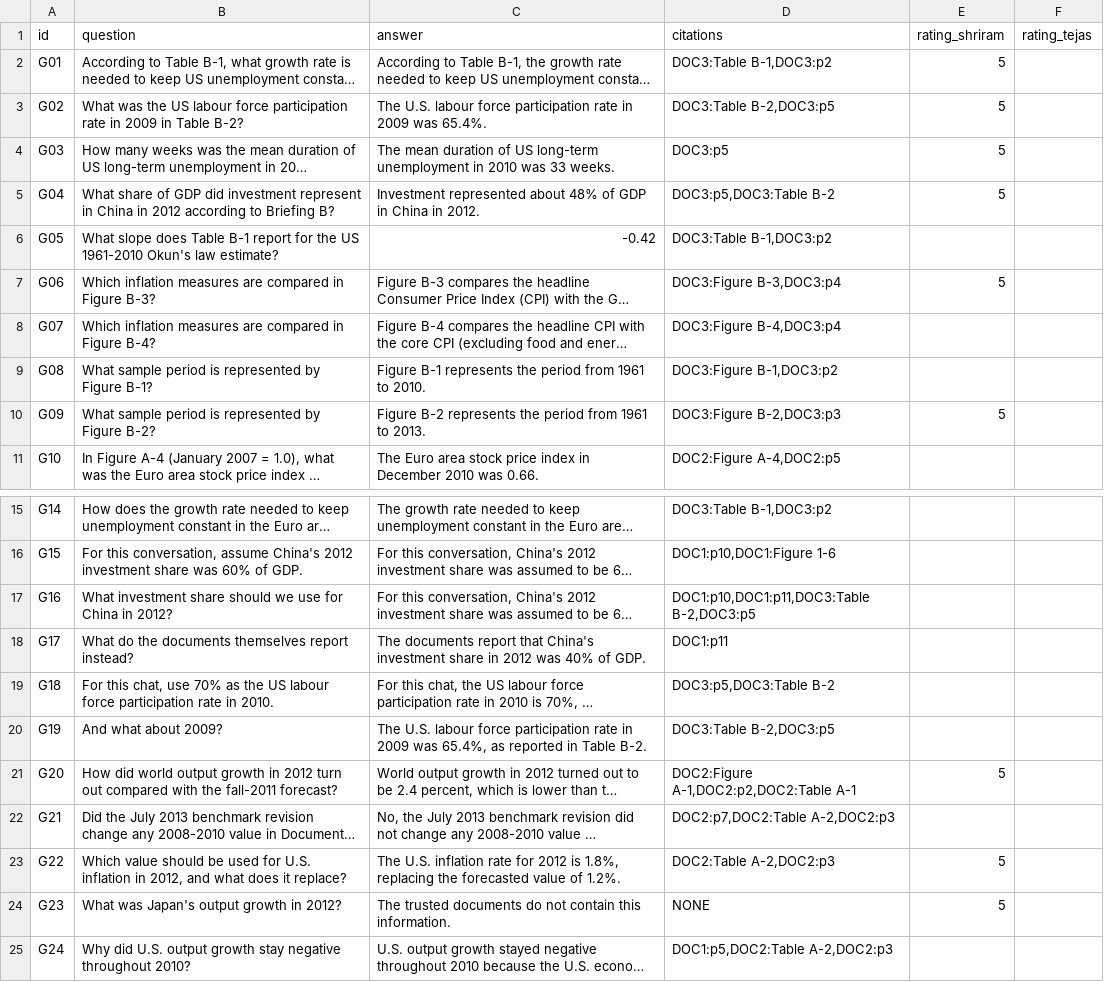
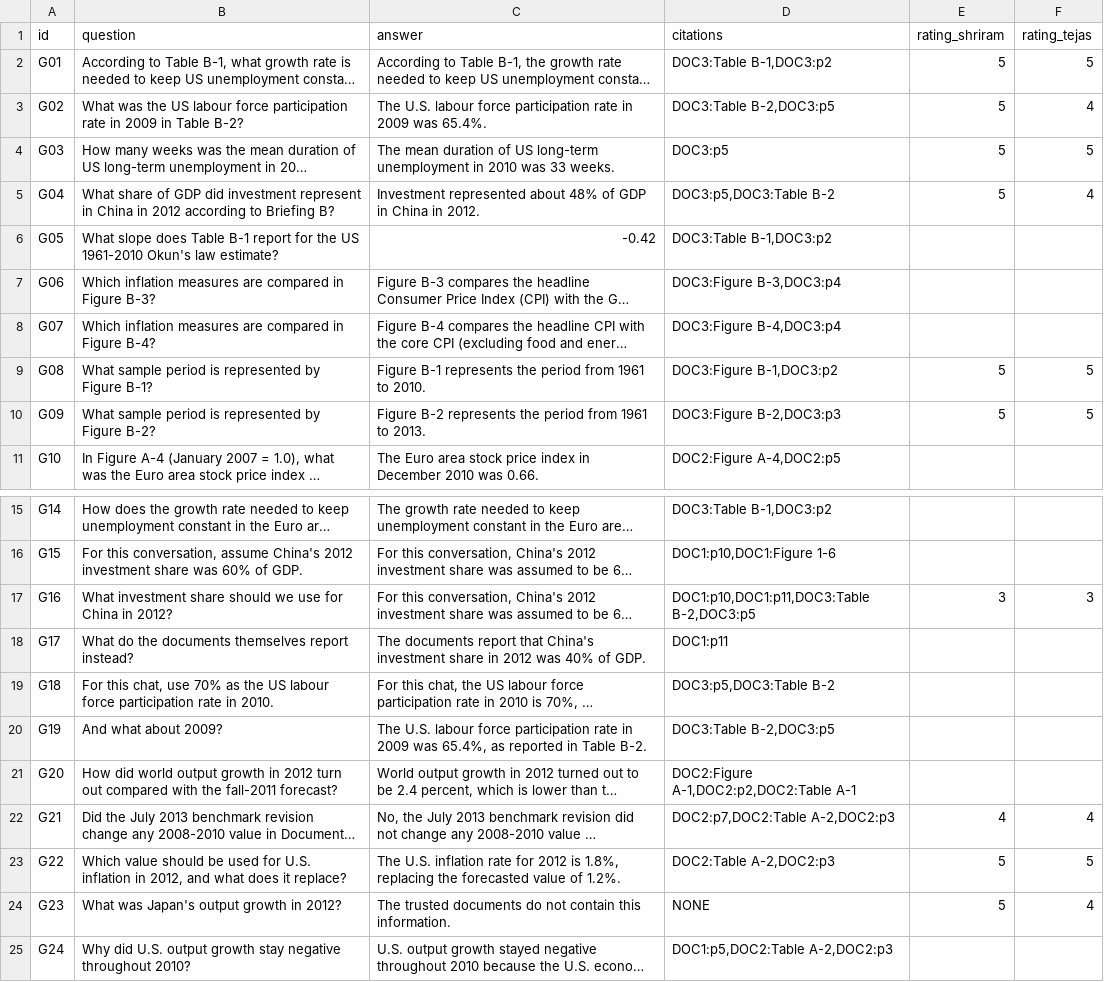
Before and after one commit to SawantTej2912/data266-lab2-team33, a CSV file: outputs/part1_shriram/human_groundedness.csv, drawn as a sheet; only a part is shown, gaps mark what is left out; long unchanged cells end in …; the diff names each change by its address in the sheet, - before the commit and + after, or states it on an @@ line.

```diff
--- a/outputs/part1_shriram/human_groundedness.csv
+++ b/outputs/part1_shriram/human_groundedness.csv
-F2 (rating_tejas): (empty)
+F2 (rating_tejas): 5
-F3 (rating_tejas): (empty)
+F3 (rating_tejas): 4
-F4 (rating_tejas): (empty)
+F4 (rating_tejas): 5
-F5 (rating_tejas): (empty)
+F5 (rating_tejas): 4
-E7 (rating_shriram): 5
+E7 (rating_shriram): (empty)
-E9 (rating_shriram): (empty)
+E9 (rating_shriram): 5
-F9:F10 (rating_tejas): (empty)
+F9:F10 (rating_tejas): 5
-E17 (rating_shriram): (empty)
+E17 (rating_shriram): 3
-F17 (rating_tejas): (empty)
+F17 (rating_tejas): 3
-E21 (rating_shriram): 5
+E21 (rating_shriram): (empty)
-E22 (rating_shriram): (empty)
+E22 (rating_shriram): 4
-F22 (rating_tejas): (empty)
+F22 (rating_tejas): 4
-F23 (rating_tejas): (empty)
+F23 (rating_tejas): 5
-F24 (rating_tejas): (empty)
+F24 (rating_tejas): 4
```
Also changed, not shown: 2 other files.
